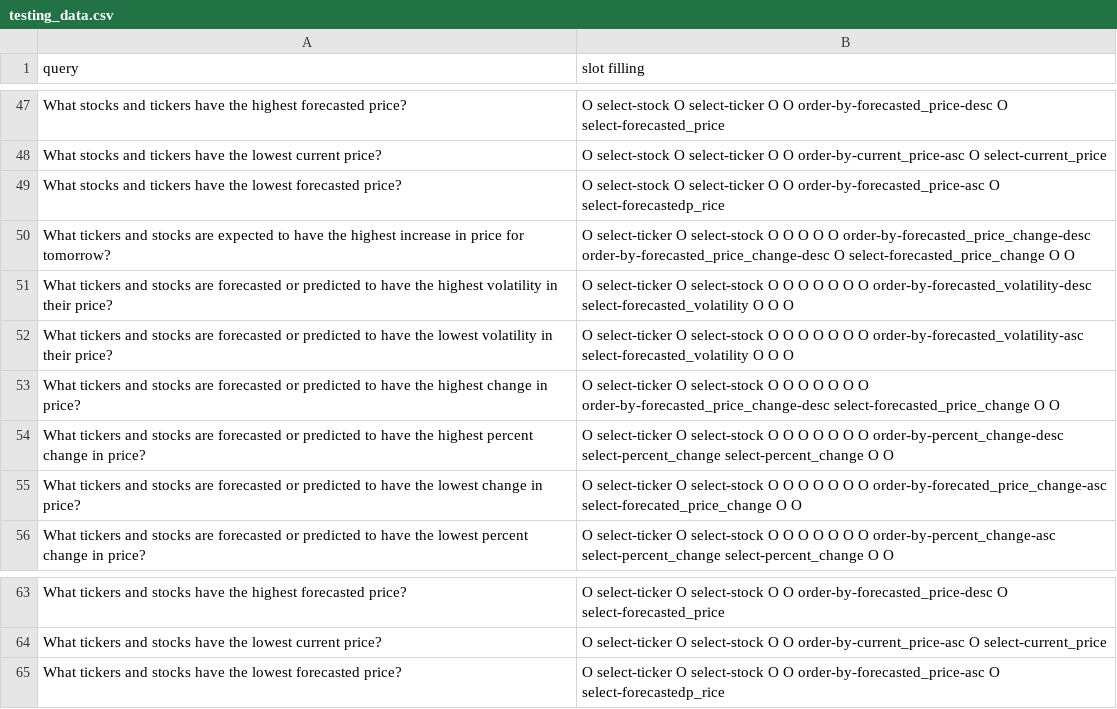
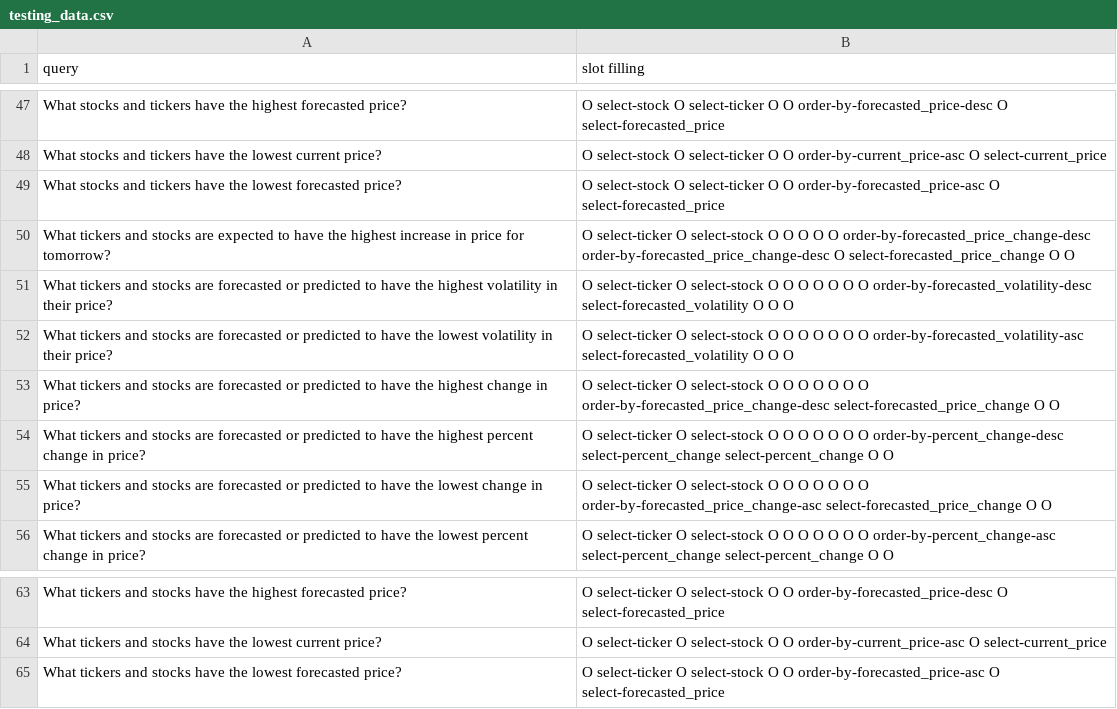
Before and after one commit to zack-horton/HODL-Project, a CSV file: testing_data.csv, drawn as a sheet; only a part is shown, gaps mark what is left out; the diff covers the shown part only.

```diff
--- a/testing_data.csv
+++ b/testing_data.csv
@@ -48,3 +48,3 @@ What stocks and tickers have the highest forecasted price?,O select-stock O sele
 What stocks and tickers have the lowest current price?,O select-stock O select-ticker O O order-by-current_price-asc O select-current_price
-What stocks and tickers have the lowest forecasted price?,O select-stock O select-ticker O O order-by-forecasted_price-asc O select-forecastedp_rice
+What stocks and tickers have the lowest forecasted price?,O select-stock O select-ticker O O order-by-forecasted_price-asc O select-forecasted_price
 What tickers and stocks are expected to have the highest increase in price for tomorrow?,O select-ticker O select-stock O O O O O order-by-forecasted_price_change-desc order-by-forecasted_price_change-desc O select-forecasted_price_change O O
@@ -54,3 +54,3 @@ What tickers and stocks are forecasted or predicted to have the highest change i
 What tickers and stocks are forecasted or predicted to have the highest percent change in price?,O select-ticker O select-stock O O O O O O O order-by-percent_change-desc select-percent_change select-percent_change O O
-What tickers and stocks are forecasted or predicted to have the lowest change in price?,O select-ticker O select-stock O O O O O O O order-by-forecated_price_change-asc select-forecated_price_change O O
+What tickers and stocks are forecasted or predicted to have the lowest change in price?,O select-ticker O select-stock O O O O O O O order-by-forecasted_price_change-asc select-forecasted_price_change O O
 What tickers and stocks are forecasted or predicted to have the lowest percent change in price?,O select-ticker O select-stock O O O O O O O order-by-percent_change-asc select-percent_change select-percent_change O O
@@ -64,2 +64,2 @@ What tickers and stocks have the highest forecasted price?,O select-ticker O sel
 What tickers and stocks have the lowest current price?,O select-ticker O select-stock O O order-by-current_price-asc O select-current_price
-What tickers and stocks have the lowest forecasted price?,O select-ticker O select-stock O O order-by-forecasted_price-asc O select-forecastedp_rice
+What tickers and stocks have the lowest forecasted price?,O select-ticker O select-stock O O order-by-forecasted_price-asc O select-forecasted_price
```
Also changed, not shown: 5 edited cells elsewhere in this file, training_data.csv, 1 other file.
